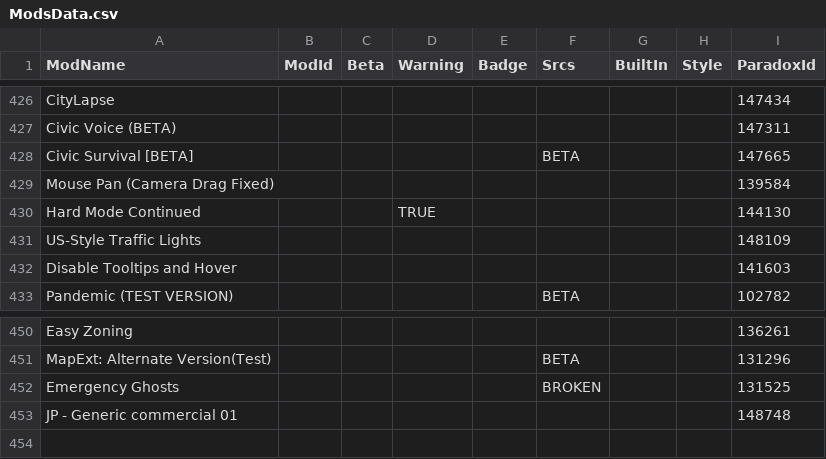
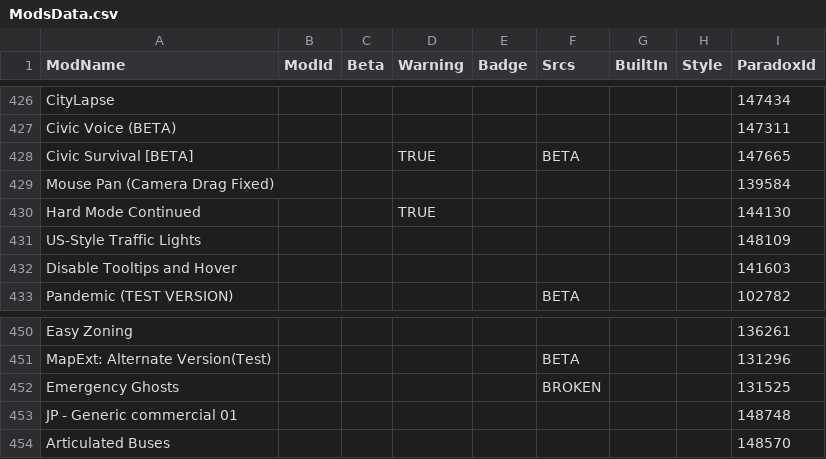
Before and after one commit to CitiesSkylinesModding/CustomizableMenuDatabase, a CSV file: ModsData.csv, drawn as a sheet; only a part is shown, gaps mark what is left out.

```diff
--- a/ModsData.csv
+++ b/ModsData.csv
@@ -427,3 +427,3 @@ CityLapse,,,,,,,,147434
 Civic Voice (BETA),,,,,,,,147311
-Civic Survival [BETA],,,,,BETA,,,147665
+Civic Survival [BETA],,,TRUE,,BETA,,,147665
 Mouse Pan (Camera Drag Fixed),,,,,,,,139584
@@ -453 +453,2 @@ Emergency Ghosts,,,,,BROKEN,,,131525
 JP - Generic commercial 01,,,,,,,,148748
+Articulated Buses,,,,,,,,148570
```
